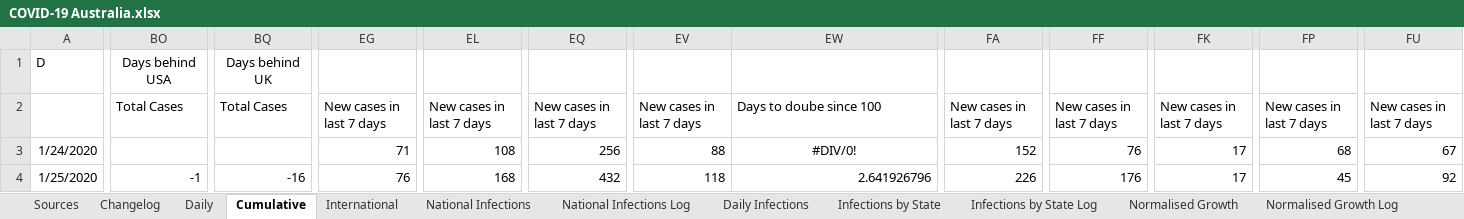
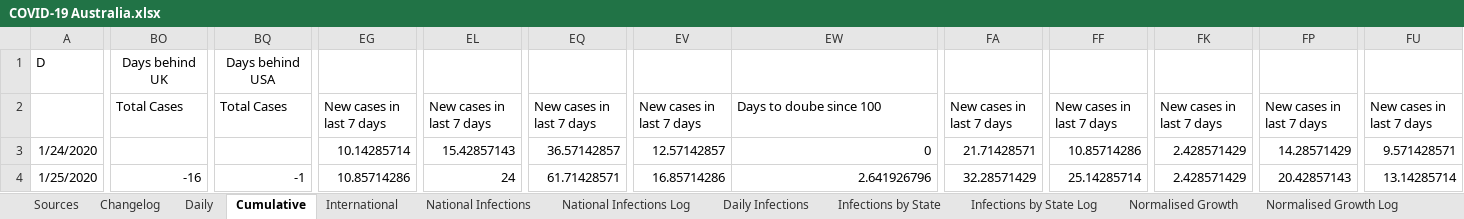
Before and after one commit to MarcusP-P/AusCovid-19, an Excel workbook: COVID-19 Australia.xlsx, sheet Cumulative, drawn as a sheet; only a part is shown, gaps mark what is left out; values as stored, in another font and other column widths than the file's, no borders; the diff covers the shown part only; the diff names each change by its address in the sheet, - before the commit and + after, or states it on an @@ line.

Commit message:
18/4/20
Fix UK source for Global comparison
Switched the global comparison to average cases over 7 days, instead of sum of cases - the curves are the same, but the y values have more meaning
Fixed error if the first case since 100 was 100 ases

```diff
--- a/COVID-19 Australia.xlsx (sheet Cumulative)
+++ b/COVID-19 Australia.xlsx (sheet Cumulative)
-BO1: Days behind USA
+BO1: Days behind UK
-BQ1: Days behind UK
+BQ1: Days behind USA
-EG3: 71
+EG3: 10.14285714
-EL3: 108
+EL3: 15.42857143
-EQ3: 256
+EQ3: 36.57142857
-EV3: 88
+EV3: 12.57142857
-EW3: #DIV/0!
+EW3: 0
-EW3 alignment: center
+EW3 alignment: right
-FA3: 152
+FA3: 21.71428571
-FF3: 76
+FF3: 10.85714286
-FK3:FK4: 17
+FK3:FK4: 2.428571429
-FP3: 68
+FP3: 14.28571429
-FU3: 67
+FU3: 9.571428571
-BO4: -1
+BO4: -16
-BQ4: -16
+BQ4: -1
-EG4: 76
+EG4: 10.85714286
-EL4: 168
+EL4: 24
-EQ4: 432
+EQ4: 61.71428571
-EV4: 118
+EV4: 16.85714286
-FA4: 226
+FA4: 32.28571429
-FF4: 176
+FF4: 25.14285714
-FP4: 45
+FP4: 20.42857143
-FU4: 92
+FU4: 13.14285714
```
Also changed, not shown: 922 edited cells and cell formats elsewhere in this sheet, sheet International, sheet Changelog, formulas that keep their value, charts or pictures.
